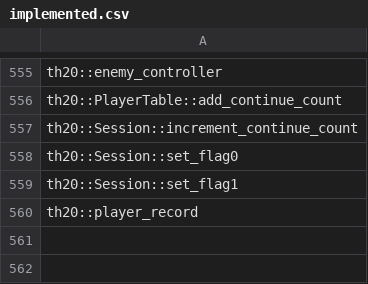
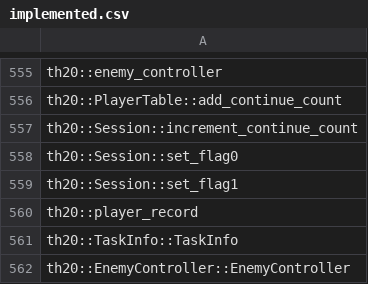
Before and after one commit to N0zoM1z0/th20, a CSV file: config/implemented.csv, drawn as a sheet; only a part is shown, gaps mark what is left out.

```diff
--- a/config/implemented.csv
+++ b/config/implemented.csv
@@ -560 +560,3 @@ th20::Session::set_flag1
 th20::player_record
+th20::TaskInfo::TaskInfo
+th20::EnemyController::EnemyController
```
Also changed, not shown: config/function-origins.csv, config/known-symbols.csv, 19 other files.
